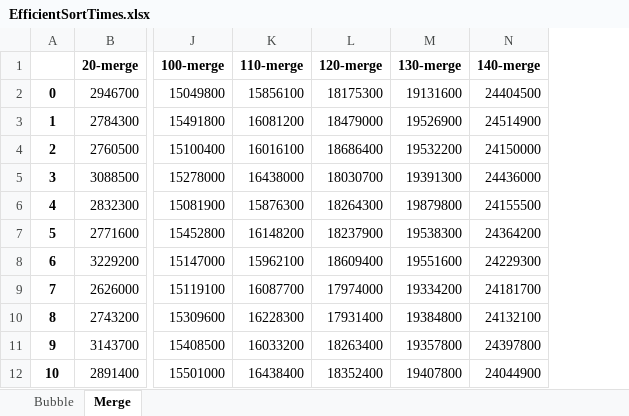
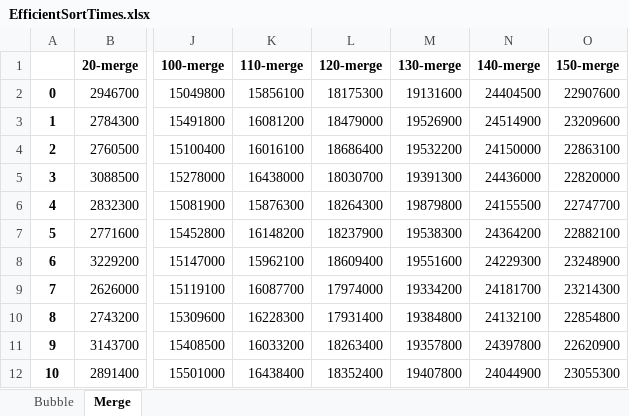
Before and after one commit to RobT0g/SortingAlg-Bubble-Merge, an Excel workbook: ExcelFiles/EfficientSortTimes.xlsx, sheet Merge, drawn as a sheet; only a part is shown, gaps mark what is left out; values as stored, in another font and other column widths than the file's, no borders; the diff names each change by its address in the sheet, - before the commit and + after, or states it on an @@ line.

```diff
--- a/ExcelFiles/EfficientSortTimes.xlsx (sheet Merge)
+++ b/ExcelFiles/EfficientSortTimes.xlsx (sheet Merge)
+column O (150-merge), rows 2-12: 22907600 | 23209600 | 22863100 | 22820000 | 22747700 | 22882100 | 23248900 | 23214300 | 22854800 | 22620900 | 23055300
```
Also changed, not shown: sheet Bubble, ExcelFiles/InefficientSortTimes.xlsx, 3 other files.
